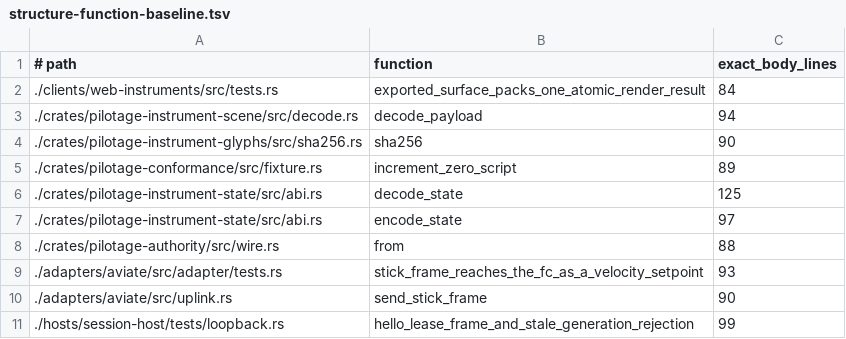
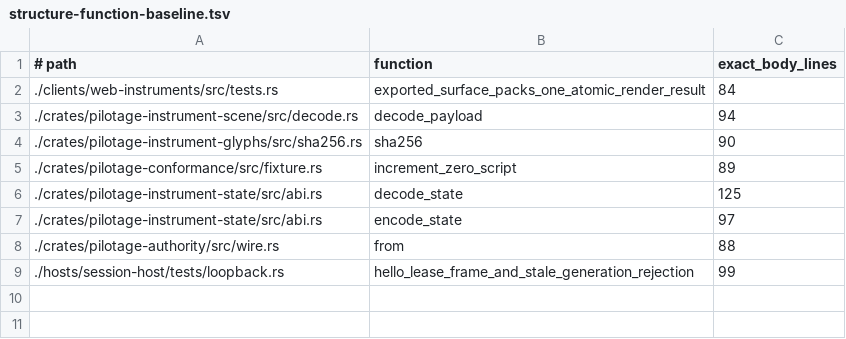
Before and after one commit to luofang34/Pilotage, a TSV file: scripts/structure-function-baseline.tsv, drawn as a sheet.

```diff
--- a/scripts/structure-function-baseline.tsv
+++ b/scripts/structure-function-baseline.tsv
@@ -8,4 +8,2 @@
 ./crates/pilotage-authority/src/wire.rs	from	88
-./adapters/aviate/src/adapter/tests.rs	stick_frame_reaches_the_fc_as_a_velocity_setpoint	93
-./adapters/aviate/src/uplink.rs	send_stick_frame	90
 ./hosts/session-host/tests/loopback.rs	hello_lease_frame_and_stale_generation_rejection	99
```
Also changed, not shown: 5 other files.
